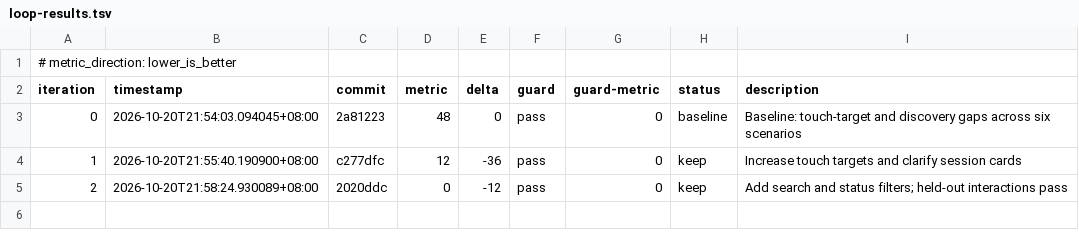
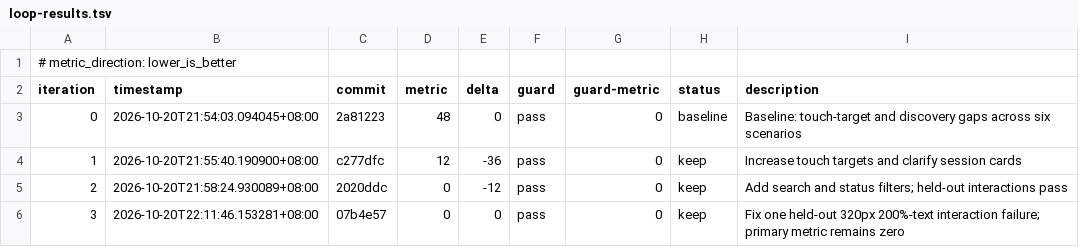
Before and after one commit to myot233/webmux, a TSV file: autoresearch/loop-261020-ui/loop-results.tsv, drawn as a sheet; the diff names each change by its address in the sheet, - before the commit and + after, or states it on an @@ line.

Commit message:
docs(ui): record large-text fix and final verification

```diff
--- a/autoresearch/loop-261020-ui/loop-results.tsv
+++ b/autoresearch/loop-261020-ui/loop-results.tsv
+row 6: 3 | 2026-10-20T22:11:46.153281+08:00 | 07b4e57 | 0 | 0 | pass | 0 | keep | Fix one held-out 320px 200%-text interaction failure; primary metric remains zero
```
Also changed, not shown: 2 other files.
